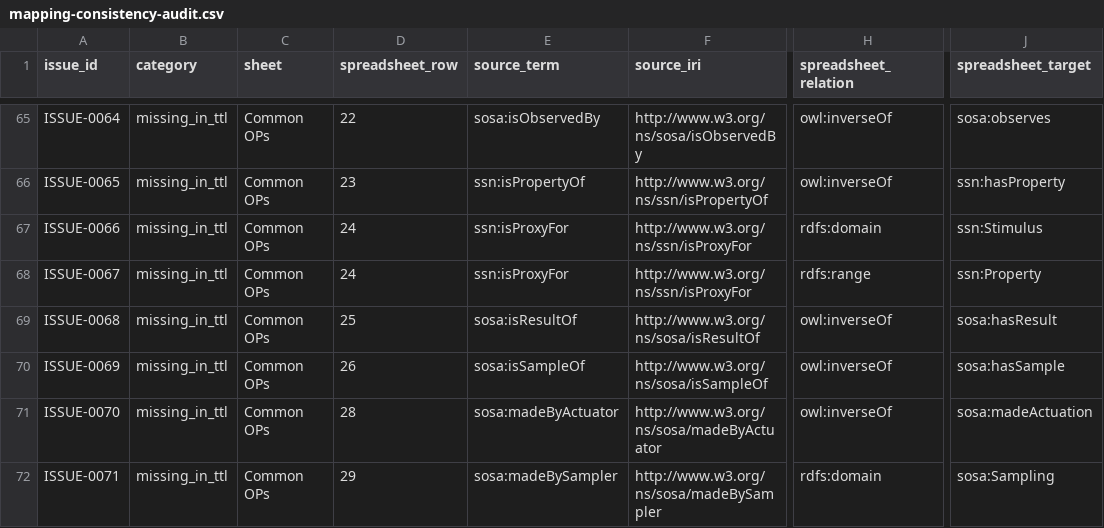
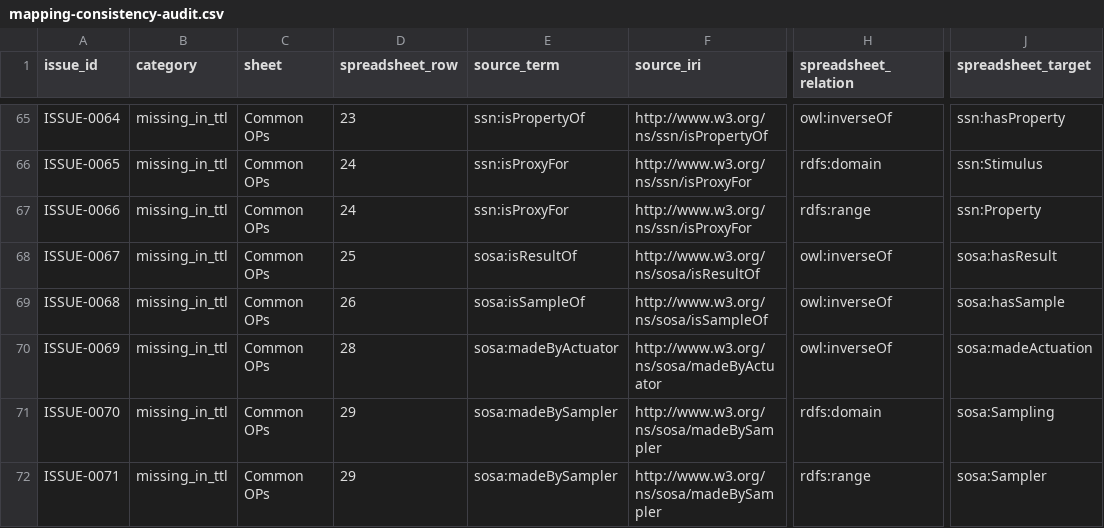
Before and after one commit to BFO-Mappings/SSN-to-BFO, a CSV file: reports/mapping-consistency-audit.csv, drawn as a sheet; only a part is shown, gaps mark what is left out; the diff covers the shown part only; the diff names each change by its address in the sheet, - before the commit and + after, or states it on an @@ line.

Commit message:
Correct sampling output relation in TTL mapping

```diff
--- a/reports/mapping-consistency-audit.csv
+++ b/reports/mapping-consistency-audit.csv
-D65 (spreadsheet_row): 22
+D65 (spreadsheet_row): 23
-E65 (source_term): sosa:isObservedBy
+E65 (source_term): ssn:isPropertyOf
-F65 (source_iri): http://www.w3.org/ns/sosa/isObservedBy
+F65 (source_iri): http://www.w3.org/ns/ssn/isPropertyOf
-J65 (spreadsheet_target): sosa:observes
+J65 (spreadsheet_target): ssn:hasProperty
-D66 (spreadsheet_row): 23
+D66 (spreadsheet_row): 24
-E66 (source_term): ssn:isPropertyOf
+E66 (source_term): ssn:isProxyFor
-F66 (source_iri): http://www.w3.org/ns/ssn/isPropertyOf
+F66 (source_iri): http://www.w3.org/ns/ssn/isProxyFor
-H66 (spreadsheet_relation): owl:inverseOf
+H66 (spreadsheet_relation): rdfs:domain
-J66 (spreadsheet_target): ssn:hasProperty
+J66 (spreadsheet_target): ssn:Stimulus
-H67 (spreadsheet_relation): rdfs:domain
+H67 (spreadsheet_relation): rdfs:range
-J67 (spreadsheet_target): ssn:Stimulus
+J67 (spreadsheet_target): ssn:Property
-D68 (spreadsheet_row): 24
+D68 (spreadsheet_row): 25
-E68 (source_term): ssn:isProxyFor
+E68 (source_term): sosa:isResultOf
-F68 (source_iri): http://www.w3.org/ns/ssn/isProxyFor
+F68 (source_iri): http://www.w3.org/ns/sosa/isResultOf
-H68 (spreadsheet_relation): rdfs:range
+H68 (spreadsheet_relation): owl:inverseOf
-J68 (spreadsheet_target): ssn:Property
+J68 (spreadsheet_target): sosa:hasResult
-D69 (spreadsheet_row): 25
+D69 (spreadsheet_row): 26
-E69 (source_term): sosa:isResultOf
+E69 (source_term): sosa:isSampleOf
-F69 (source_iri): http://www.w3.org/ns/sosa/isResultOf
+F69 (source_iri): http://www.w3.org/ns/sosa/isSampleOf
-J69 (spreadsheet_target): sosa:hasResult
+J69 (spreadsheet_target): sosa:hasSample
-D70 (spreadsheet_row): 26
+D70 (spreadsheet_row): 28
-E70 (source_term): sosa:isSampleOf
+E70 (source_term): sosa:madeByActuator
-F70 (source_iri): http://www.w3.org/ns/sosa/isSampleOf
+F70 (source_iri): http://www.w3.org/ns/sosa/madeByActuator
-J70 (spreadsheet_target): sosa:hasSample
+J70 (spreadsheet_target): sosa:madeActuation
-D71 (spreadsheet_row): 28
+D71 (spreadsheet_row): 29
-E71 (source_term): sosa:madeByActuator
+E71 (source_term): sosa:madeBySampler
-F71 (source_iri): http://www.w3.org/ns/sosa/madeByActuator
+F71 (source_iri): http://www.w3.org/ns/sosa/madeBySampler
-H71 (spreadsheet_relation): owl:inverseOf
+H71 (spreadsheet_relation): rdfs:domain
-J71 (spreadsheet_target): sosa:madeActuation
+J71 (spreadsheet_target): sosa:Sampling
-H72 (spreadsheet_relation): rdfs:domain
+H72 (spreadsheet_relation): rdfs:range
-J72 (spreadsheet_target): sosa:Sampling
+J72 (spreadsheet_target): sosa:Sampler
```
Also changed, not shown: 1 added row, 2 removed rows and 69 edited cells elsewhere in this file, 2 other files.
